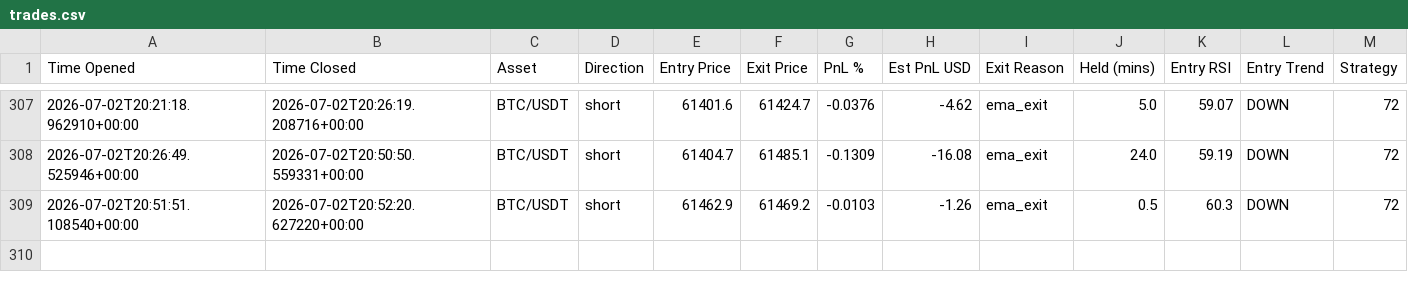
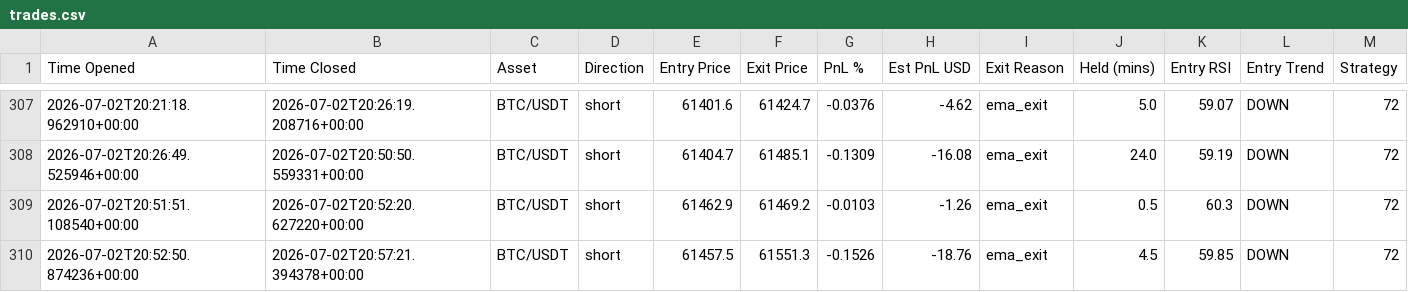
Before and after one commit to jm909/hermes-trading, a CSV file: state/trades.csv, drawn as a sheet; only a part is shown, gaps mark what is left out; the diff names each change by its address in the sheet, - before the commit and + after, or states it on an @@ line.

Commit message:
worker: update trades.csv

```diff
--- a/state/trades.csv
+++ b/state/trades.csv
+row 310: 2026-07-02T20:52:50.874236+00:00 | 2026-07-02T20:57:21.394378+00:00 | BTC/USDT | short | 61457.5 | 61551.3 | -0.1526 | -18.76 | ema_exit | 4.5 | 59.85 | DOWN | 72
```
